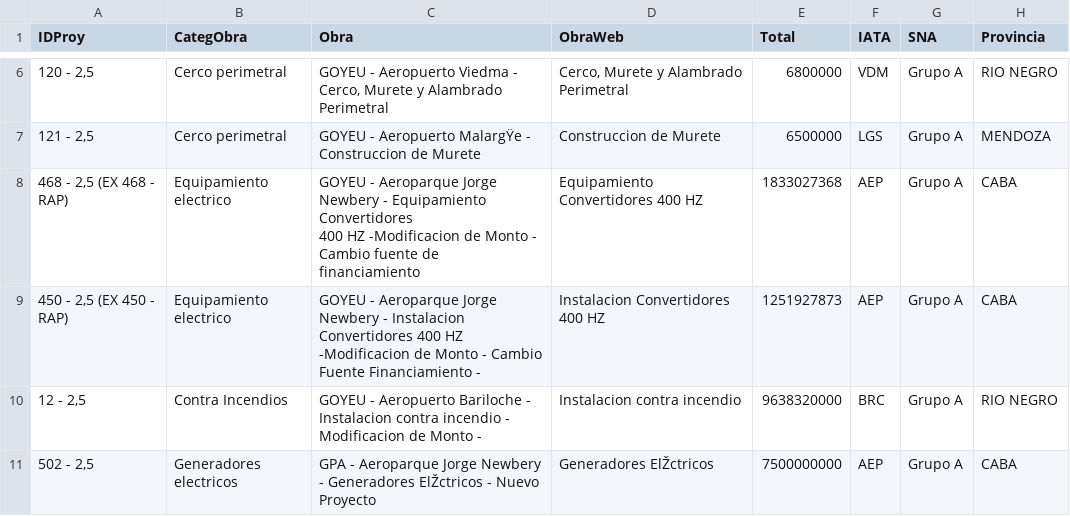
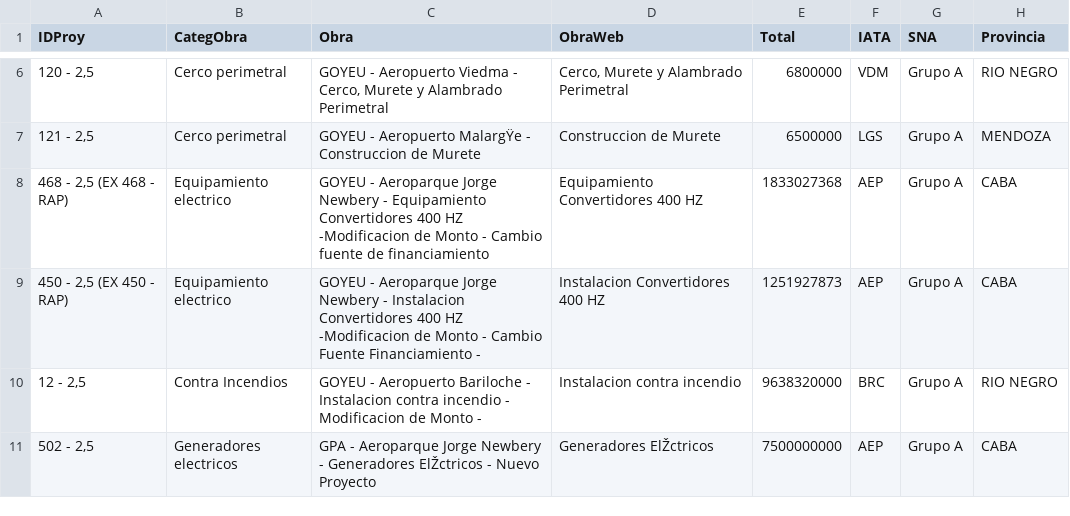
Before and after one commit to UDSEyT-GREYF/geodata, a CSV file: fuentes/Programacion_por_aeropuerto_aprobada2025_web.csv, drawn as a sheet; only a part is shown, gaps mark what is left out; the diff names each change by its address in the sheet, - before the commit and + after, or states it on an @@ line.

Commit message:
Update Programacion_por_aeropuerto_aprobada2025_web.csv

```diff
--- a/fuentes/Programacion_por_aeropuerto_aprobada2025_web.csv
+++ b/fuentes/Programacion_por_aeropuerto_aprobada2025_web.csv
-C8 (Obra): …de financiamiento
+C8 (Obra): …de financiamiento
```
